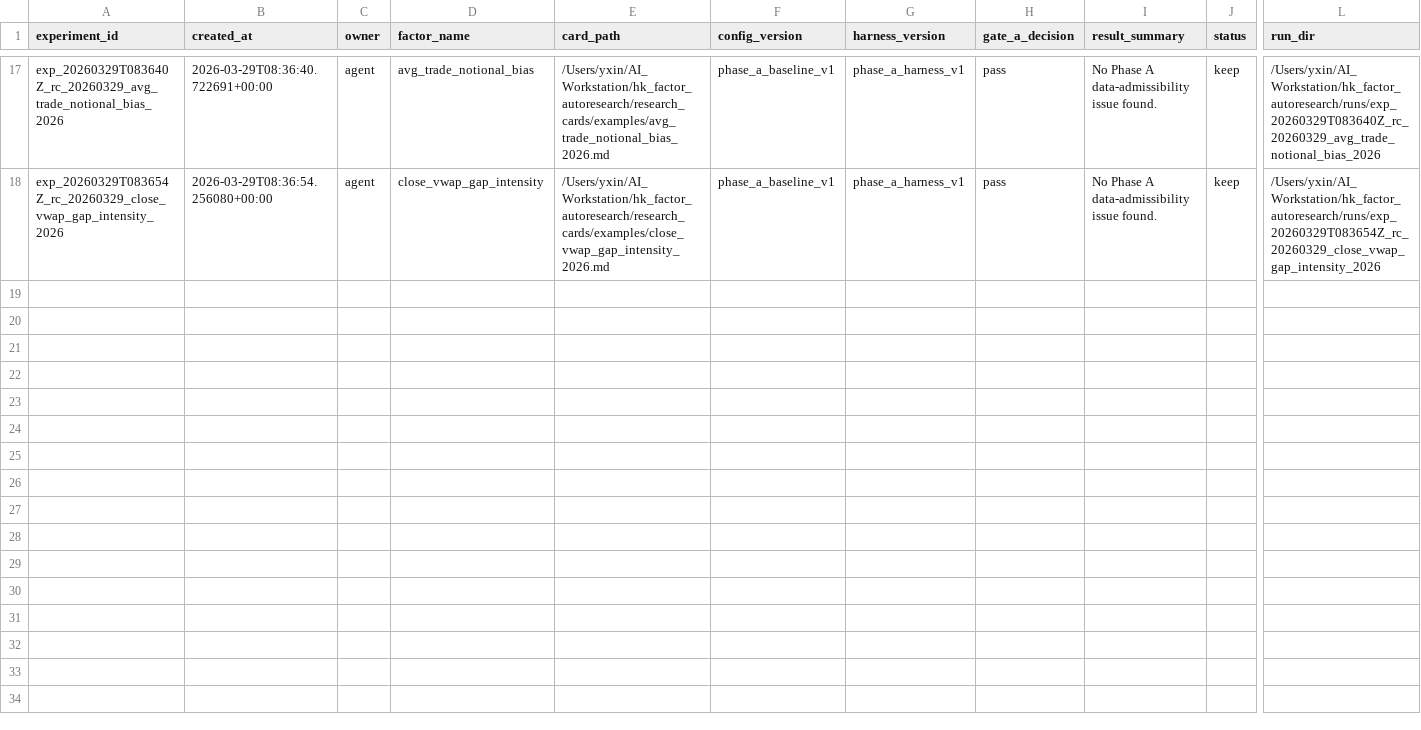
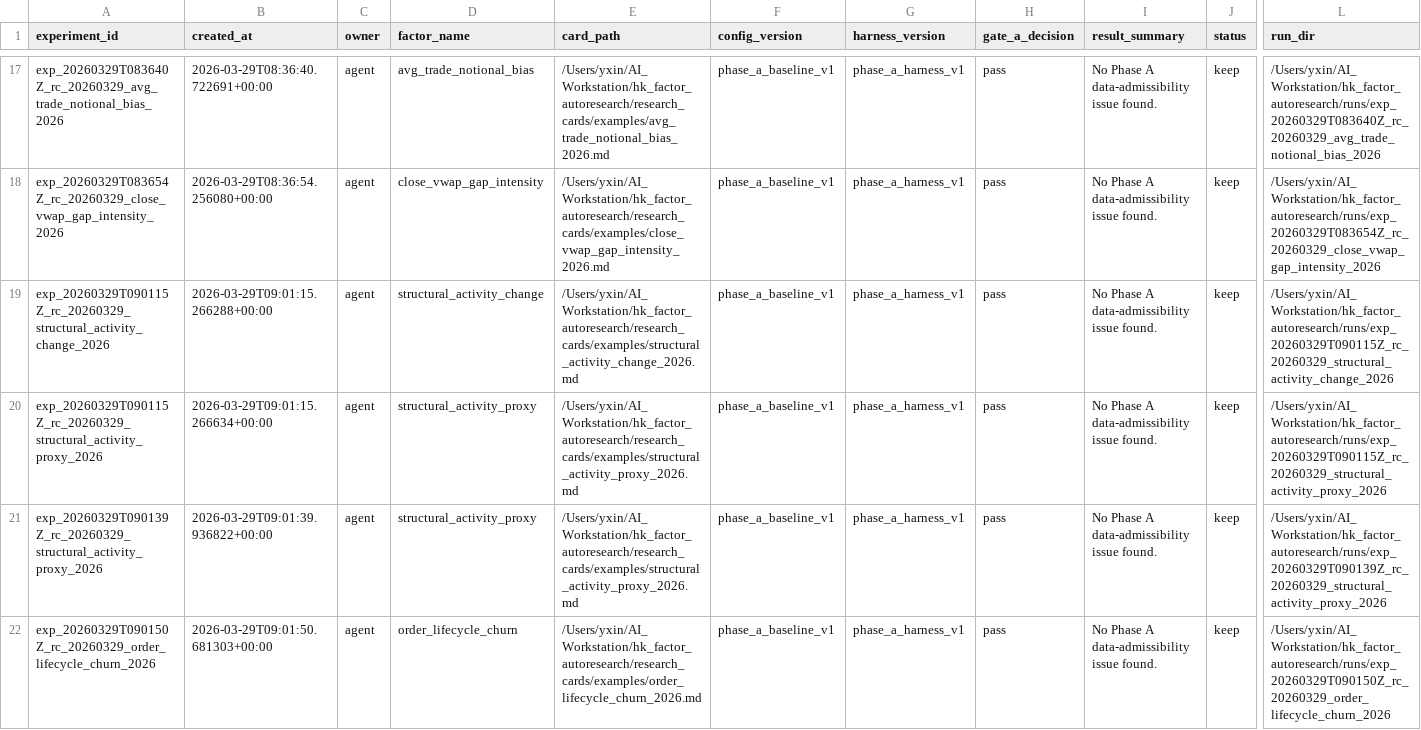
Before and after one commit to yzx107/hk_factor_autoresearch, a TSV file: registry/experiment_log.tsv, drawn as a sheet; only a part is shown, gaps mark what is left out; rows hold the shown columns only; the diff names each change by its address in the sheet, - before the commit and + after, or states it on an @@ line.

```diff
--- a/registry/experiment_log.tsv
+++ b/registry/experiment_log.tsv
+row 19: exp_20260329T090115Z_rc_20260329_structural_activity_change_2026 | 2026-03-29T09:01:15.266288+00:00 | agent | structural_activity_change | /Users/yxin/AI_Workstation/hk_factor_autoresearch/research_cards/examples/structural_activity_change_2026.md | phase_a_baseline_v1 | phase_a_harness_v1 | pass | No Phase A data-admissibility issue found. | keep | /Users/yxin/AI_Workstation/hk_factor_autoresearch/runs/exp_20260329T090115Z_rc_20260329_structural_activity_change_2026
+row 20: exp_20260329T090115Z_rc_20260329_structural_activity_proxy_2026 | 2026-03-29T09:01:15.266634+00:00 | agent | structural_activity_proxy | /Users/yxin/AI_Workstation/hk_factor_autoresearch/research_cards/examples/structural_activity_proxy_2026.md | phase_a_baseline_v1 | phase_a_harness_v1 | pass | No Phase A data-admissibility issue found. | keep | /Users/yxin/AI_Workstation/hk_factor_autoresearch/runs/exp_20260329T090115Z_rc_20260329_structural_activity_proxy_2026
+row 21: exp_20260329T090139Z_rc_20260329_structural_activity_proxy_2026 | 2026-03-29T09:01:39.936822+00:00 | agent | structural_activity_proxy | /Users/yxin/AI_Workstation/hk_factor_autoresearch/research_cards/examples/structural_activity_proxy_2026.md | phase_a_baseline_v1 | phase_a_harness_v1 | pass | No Phase A data-admissibility issue found. | keep | /Users/yxin/AI_Workstation/hk_factor_autoresearch/runs/exp_20260329T090139Z_rc_20260329_structural_activity_proxy_2026
+row 22: exp_20260329T090150Z_rc_20260329_order_lifecycle_churn_2026 | 2026-03-29T09:01:50.681303+00:00 | agent | order_lifecycle_churn | /Users/yxin/AI_Workstation/hk_factor_autoresearch/research_cards/examples/order_lifecycle_churn_2026.md | phase_a_baseline_v1 | phase_a_harness_v1 | pass | No Phase A data-admissibility issue found. | keep | /Users/yxin/AI_Workstation/hk_factor_autoresearch/runs/exp_20260329T090150Z_rc_20260329_order_lifecycle_churn_2026
```
Also changed, not shown: registry/pre_eval_log.tsv, 19 other files.
